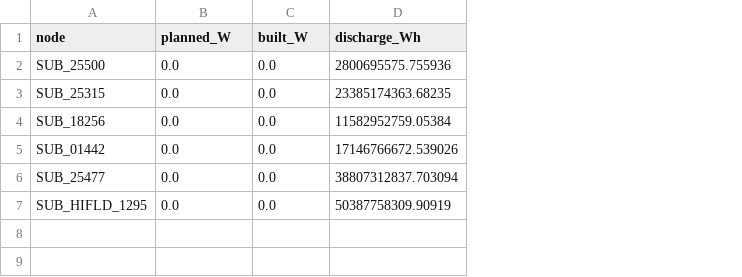
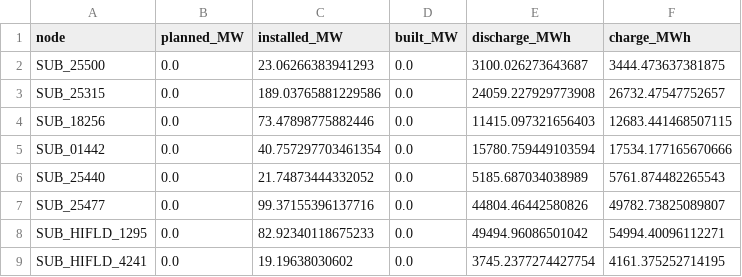
Before and after one commit to jieweigrantli/good_model, a CSV file: Distribution-Grid-EV-CA/astr_meso_results/four_week_WEC_CALN/S2/bess_summary.csv, drawn as a sheet; removed rows and columns are numbered as before the commit, all else as after; the diff names each change by its address in the sheet, - before the commit and + after, or states it on an @@ line.

```diff
--- a/Distribution-Grid-EV-CA/astr_meso_results/four_week_WEC_CALN/S2/bess_summary.csv
+++ b/Distribution-Grid-EV-CA/astr_meso_results/four_week_WEC_CALN/S2/bess_summary.csv
+column C (installed_MW), rows 2-5: 23.06266383941293 | 189.03765881229586 | 73.47898775882446 | 40.757297703461354; rows 7-8: 99.37155396137716 | 82.92340118675233
-column D (discharge_Wh), rows 2-7: 2800695575.755936 | 23385174363.68235 | 11582952759.05384 | 17146766672.539026 | 38807312837.703094 | 50387758309.90919
+column E (discharge_MWh), rows 2-5: 3100.026273643687 | 24059.227929773908 | 11415.097321656403 | 15780.759449103594; rows 7-8: 44804.46442580826 | 49494.96086501042
+column F (charge_MWh), rows 2-5: 3444.473637381875 | 26732.47547752657 | 12683.441468507115 | 17534.177165670666; rows 7-8: 49782.73825089807 | 54994.40096112271
-B1: planned_W
+B1: planned_MW
-D1: built_W
+D1: built_MW
+row 6: SUB_25440 | 0.0 | 21.74873444332052 | 0.0 | 5185.687034038989 | 5761.874482265543
+row 9: SUB_HIFLD_4241 | 0.0 | 19.19638030602 | 0.0 | 3745.2377274427754 | 4161.375252714195
```
Also changed, not shown: Distribution-Grid-EV-CA/astr_meso_results/four_week_WEC_CALN/S0/shortfall_by_node.csv, Distribution-Grid-EV-CA/astr_meso_results/four_week_WEC_CALN/S0R/shortfall_by_node.csv, 36 other files.
